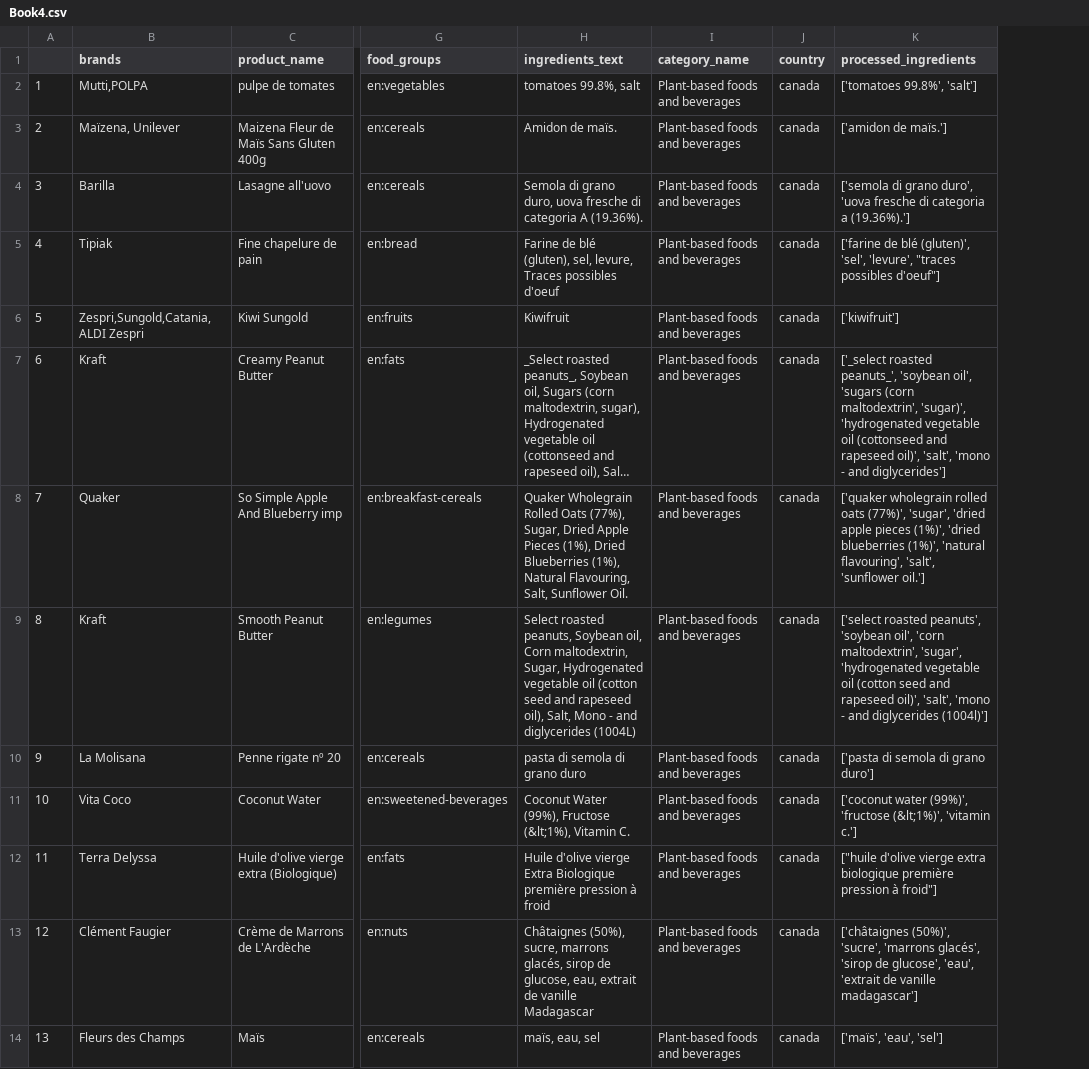
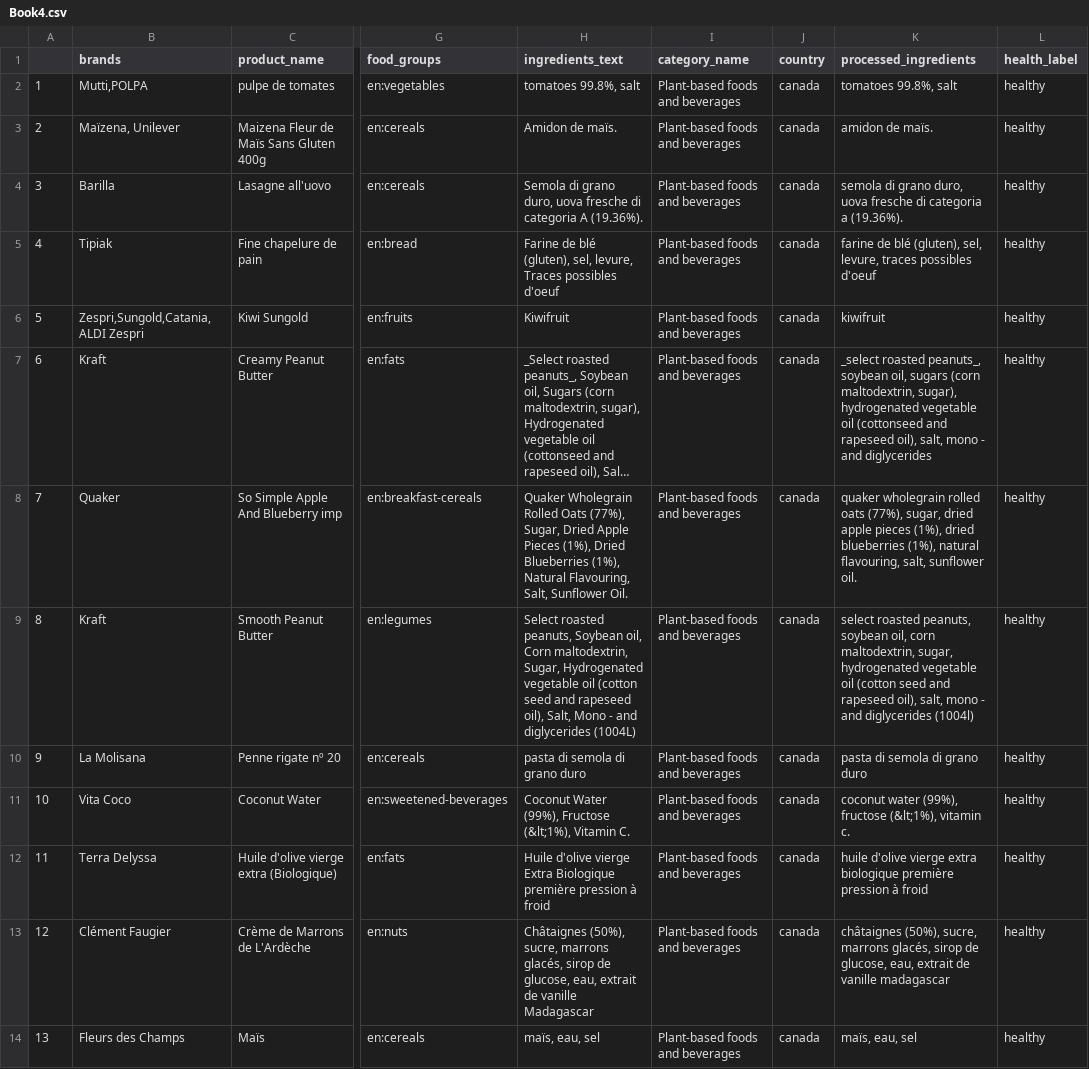
Before and after one commit to saima-abdullah/KnowYourBite, a CSV file: data/Book4.csv, drawn as a sheet; only a part is shown, gaps mark what is left out; long unchanged cells end in …; the diff covers the shown part only; the diff names each change by its address in the sheet, - before the commit and + after, or states it on an @@ line.

```diff
--- a/data/Book4.csv
+++ b/data/Book4.csv
+column L (health_label), rows 2-14: all healthy
-K2 (processed_ingredients): ['tomatoes 99.8%', 'salt']
+K2 (processed_ingredients): tomatoes 99.8%, salt
-K3 (processed_ingredients): ['amidon de maïs.']
+K3 (processed_ingredients): amidon de maïs.
-K4 (processed_ingredients): ['semola di grano duro', 'uova fresche di categoria a (19.36%).']
+K4 (processed_ingredients): semola di grano duro, uova fresche di categoria a (19.36%).
-K5 (processed_ingredients): ['farine de blé (gluten)', 'sel', 'levure', "traces possibles d'oeuf"]
+K5 (processed_ingredients): farine de blé (gluten), sel, levure, traces possibles d'oeuf
-K6 (processed_ingredients): ['kiwifruit']
+K6 (processed_ingredients): kiwifruit
-K7 (processed_ingredients): ['_select roasted peanuts_', 'soybean oil', 'sugars (corn maltodextrin', 'sugar)', 'hydrogenated vegetable oil (cottonseed and rapeseed oil)', 'salt', 'mono - and diglycerides']
+K7 (processed_ingredients): _select roasted peanuts_, soybean oil, sugars (corn maltodextrin, sugar), hydrogenated vegetable oil (cottonseed and rapeseed oil), salt, mono - and diglycerides
-K8 (processed_ingredients): ['quaker wholegrain rolled oats (77%)', 'sugar', 'dried apple pieces (1%)', 'dried blueberries (1%)', 'natural flavouring', 'salt', 'sunflower oil.']
+K8 (processed_ingredients): quaker wholegrain rolled oats (77%), sugar, dried apple pieces (1%), dried blueberries (1%), natural flavouring, salt, sunflower oil.
-K9 (processed_ingredients): ['select roasted peanuts', 'soybean oil', 'corn maltodextrin', 'sugar', 'hydrogenated vegetable oil (cotton seed and rapeseed oil)', 'salt', 'mono - and diglycerides (1004l)']
+K9 (processed_ingredients): select roasted peanuts, soybean oil, corn maltodextrin, sugar, hydrogenated vegetable oil (cotton seed and rapeseed oil), salt, mono - and diglycerides (1004l)
-K10 (processed_ingredients): ['pasta di semola di grano duro']
+K10 (processed_ingredients): pasta di semola di grano duro
-K11 (processed_ingredients): ['coconut water (99%)', 'fructose (&lt;1%)', 'vitamin c.']
+K11 (processed_ingredients): coconut water (99%), fructose (&lt;1%), vitamin c.
-K12 (processed_ingredients): ["huile d'olive vierge extra biologique première pression à froid"]
+K12 (processed_ingredients): huile d'olive vierge extra biologique première pression à froid
-K13 (processed_ingredients): ['châtaignes (50%)', 'sucre', 'marrons glacés', 'sirop de glucose', 'eau', 'extrait de vanille madagascar']
+K13 (processed_ingredients): châtaignes (50%), sucre, marrons glacés, sirop de glucose, eau, extrait de vanille madagascar
-K14 (processed_ingredients): ['maïs', 'eau', 'sel']
+K14 (processed_ingredients): maïs, eau, sel
```
Also changed, not shown: 7 added rows, 6 edited cells and row numbers in column A elsewhere in this file, 2 other files.
